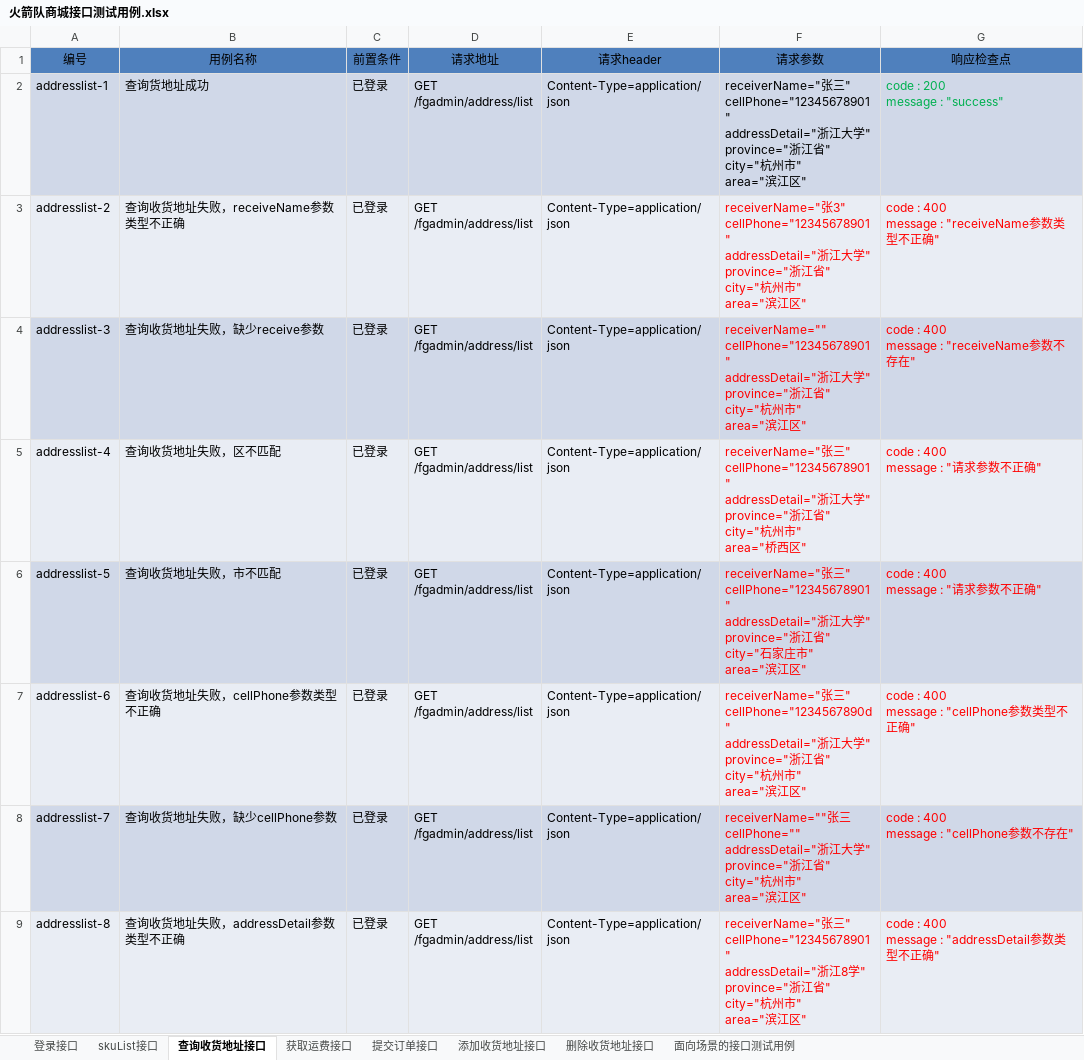
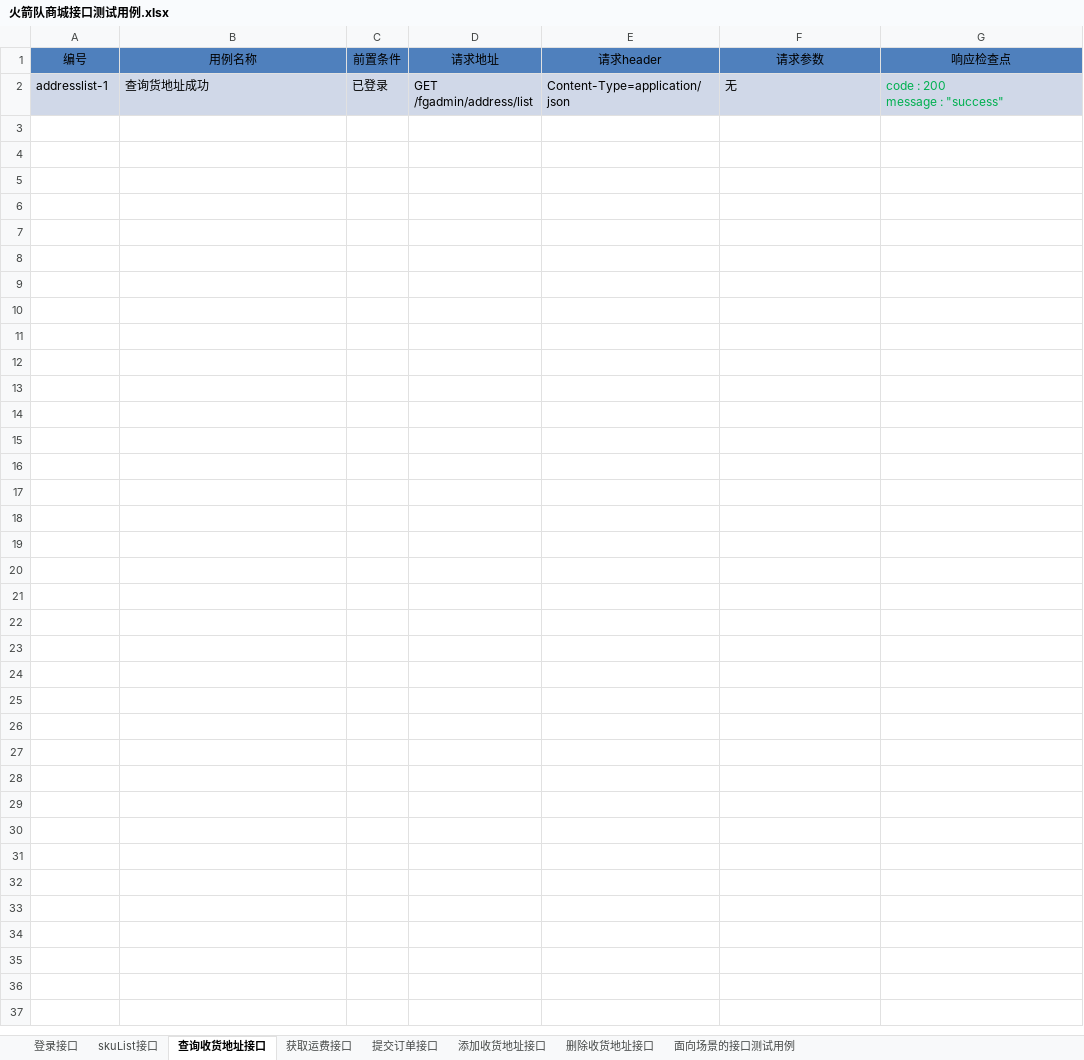
Before and after one commit to liuhaidi/huojiandui-test-shixun, an Excel workbook: 火箭队商城接口测试用例.xlsx, sheet 查询收货地址接口, drawn as a sheet; only a part is shown; values as stored, in another font and other column widths than the file's, no borders; ↵ is a line break in a cell; the diff covers the shown part only; the diff names each change by its address in the sheet, - before the commit and + after, or states it on an @@ line.

Commit message:
用例更新

```diff
--- a/火箭队商城接口测试用例.xlsx (sheet 查询收货地址接口)
+++ b/火箭队商城接口测试用例.xlsx (sheet 查询收货地址接口)
-F2 (请求参数): receiverName="张三" ↵ cellPhone="12345678901" ↵ addressDetail="浙江大学" ↵ province="浙江省" ↵ city="杭州市" ↵ area="滨江区"
+F2 (请求参数): 无
-row 3: addresslist-2 | 查询收货地址失败，receiveName参数类型不正确 | 已登录 | GET ↵ /fgadmin/address/list | Content-Type=application/json | receiverName="张3" ↵ cellPhone="12345678901" ↵ addressDetail="浙江大学" ↵ province="浙江省" ↵ city="杭州市" ↵ area="滨江区" | code : 400 ↵ message : "receiveName参数类型不正确"
-row 4: addresslist-3 | 查询收货地址失败，缺少receive参数 | 已登录 | GET ↵ /fgadmin/address/list | Content-Type=application/json | receiverName="" ↵ cellPhone="12345678901" ↵ addressDetail="浙江大学" ↵ province="浙江省" ↵ city="杭州市" ↵ area="滨江区" | code : 400 ↵ message : "receiveName参数不存在"
-row 5: addresslist-4 | 查询收货地址失败，区不匹配 | 已登录 | GET ↵ /fgadmin/address/list | Content-Type=application/json | receiverName="张三" ↵ cellPhone="12345678901" ↵ addressDetail="浙江大学" ↵ province="浙江省" ↵ city="杭州市" ↵ area="桥西区" | code : 400 ↵ message : "请求参数不正确"
-row 6: addresslist-5 | 查询收货地址失败，市不匹配 | 已登录 | GET ↵ /fgadmin/address/list | Content-Type=application/json | receiverName="张三" ↵ cellPhone="12345678901" ↵ addressDetail="浙江大学" ↵ province="浙江省" ↵ city="石家庄市" ↵ area="滨江区" | code : 400 ↵ message : "请求参数不正确"
-row 7: addresslist-6 | 查询收货地址失败，cellPhone参数类型不正确 | 已登录 | GET ↵ /fgadmin/address/list | Content-Type=application/json | receiverName="张三" ↵ cellPhone="1234567890d" ↵ addressDetail="浙江大学" ↵ province="浙江省" ↵ city="杭州市" ↵ area="滨江区" | code : 400 ↵ message : "cellPhone参数类型不正确"
-row 8: addresslist-7 | 查询收货地址失败，缺少cellPhone参数 | 已登录 | GET ↵ /fgadmin/address/list | Content-Type=application/json | receiverName=""张三 ↵ cellPhone="" ↵ addressDetail="浙江大学" ↵ province="浙江省" ↵ city="杭州市" ↵ area="滨江区" | code : 400 ↵ message : "cellPhone参数不存在"
-row 9: addresslist-8 | 查询收货地址失败，addressDetail参数类型不正确 | 已登录 | GET ↵ /fgadmin/address/list | Content-Type=application/json | receiverName="张三" ↵ cellPhone="12345678901" ↵ addressDetail="浙江8学" ↵ province="浙江省" ↵ city="杭州市" ↵ area="滨江区" | code : 400 ↵ message : "addressDetail参数类型不正确"
```
Also changed, not shown: 7 removed rows elsewhere in this sheet, sheet 提交订单接口, sheet 添加收货地址接口, sheet 登录接口, sheet 删除收货地址接口.
